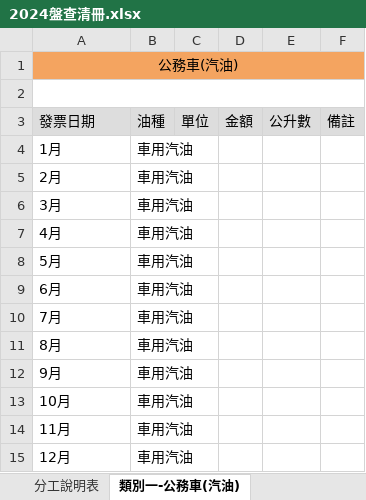
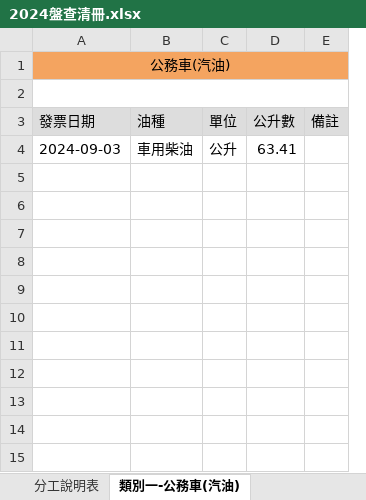
Before and after one commit to ChiShin-Carbon/CarbonWillie, an Excel workbook: template/public/original_excel/2024盤查清冊.xlsx, sheet 類別一-公務車(汽油), drawn as a sheet; values as stored, in another font and other column widths than the file's, no borders; removed rows and columns are numbered as before the commit, all else as after; the diff names each change by its address in the sheet, - before the commit and + after, or states it on an @@ line.

```diff
--- a/template/public/original_excel/2024盤查清冊.xlsx (sheet 類別一-公務車(汽油))
+++ b/template/public/original_excel/2024盤查清冊.xlsx (sheet 類別一-公務車(汽油))
-column B (油種), empty
+column B (油種), empty
-column D (金額), empty
-row 4: 1月 | 車用汽油
-row 5: 2月 | 車用汽油
-row 6: 3月 | 車用汽油
-row 7: 4月 | 車用汽油
-row 8: 5月 | 車用汽油
-row 9: 6月 | 車用汽油
-row 10: 7月 | 車用汽油
-row 11: 8月 | 車用汽油
-row 12: 9月 | 車用汽油
-row 13: 10月 | 車用汽油
-row 14: 11月 | 車用汽油
-row 15: 12月 | 車用汽油
+row 4: 2024-09-03 | 車用柴油 | 公升 | 63.41
```
Also changed, not shown: sheet 類別一-工作時數(員工), sheet 類別一-工作時數(非員工), sheet 分工說明表, sheet 類別一-滅火器, sheet 類別三-員工通勤, sheet 類別三-商務旅行, 2 more sheets, other sheet tabs, template/public/original_excel/2025盤查清冊.xlsx, 13 other files.
